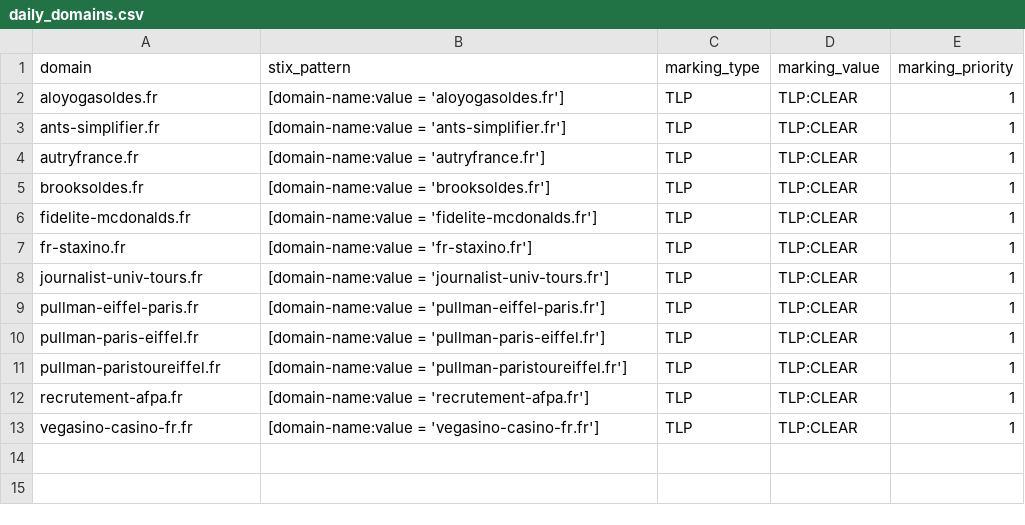
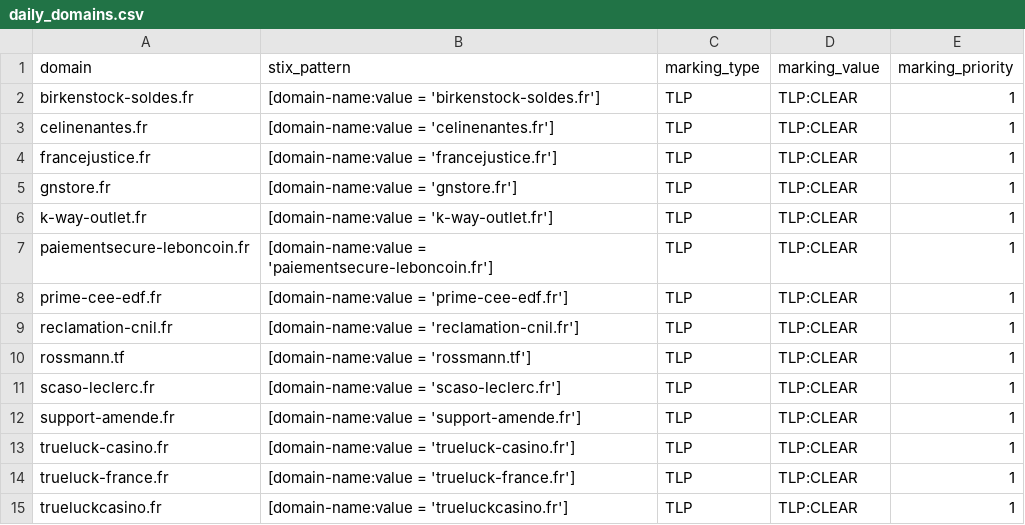
Before and after one commit to DreadFog/red_flag_domains_csv_feed_opencti, a CSV file: daily_domains.csv, drawn as a sheet.

```diff
--- a/daily_domains.csv
+++ b/daily_domains.csv
@@ -1,13 +1,15 @@
 domain,stix_pattern,marking_type,marking_value,marking_priority
-aloyogasoldes.fr,[domain-name:value = 'aloyogasoldes.fr'],TLP,TLP:CLEAR,1
-ants-simplifier.fr,[domain-name:value = 'ants-simplifier.fr'],TLP,TLP:CLEAR,1
-autryfrance.fr,[domain-name:value = 'autryfrance.fr'],TLP,TLP:CLEAR,1
-brooksoldes.fr,[domain-name:value = 'brooksoldes.fr'],TLP,TLP:CLEAR,1
-fidelite-mcdonalds.fr,[domain-name:value = 'fidelite-mcdonalds.fr'],TLP,TLP:CLEAR,1
-fr-staxino.fr,[domain-name:value = 'fr-staxino.fr'],TLP,TLP:CLEAR,1
-journalist-univ-tours.fr,[domain-name:value = 'journalist-univ-tours.fr'],TLP,TLP:CLEAR,1
-pullman-eiffel-paris.fr,[domain-name:value = 'pullman-eiffel-paris.fr'],TLP,TLP:CLEAR,1
-pullman-paris-eiffel.fr,[domain-name:value = 'pullman-paris-eiffel.fr'],TLP,TLP:CLEAR,1
-pullman-paristoureiffel.fr,[domain-name:value = 'pullman-paristoureiffel.fr'],TLP,TLP:CLEAR,1
-recrutement-afpa.fr,[domain-name:value = 'recrutement-afpa.fr'],TLP,TLP:CLEAR,1
-vegasino-casino-fr.fr,[domain-name:value = 'vegasino-casino-fr.fr'],TLP,TLP:CLEAR,1
+birkenstock-soldes.fr,[domain-name:value = 'birkenstock-soldes.fr'],TLP,TLP:CLEAR,1
+celinenantes.fr,[domain-name:value = 'celinenantes.fr'],TLP,TLP:CLEAR,1
+francejustice.fr,[domain-name:value = 'francejustice.fr'],TLP,TLP:CLEAR,1
+gnstore.fr,[domain-name:value = 'gnstore.fr'],TLP,TLP:CLEAR,1
+k-way-outlet.fr,[domain-name:value = 'k-way-outlet.fr'],TLP,TLP:CLEAR,1
+paiementsecure-leboncoin.fr,[domain-name:value = 'paiementsecure-leboncoin.fr'],TLP,TLP:CLEAR,1
+prime-cee-edf.fr,[domain-name:value = 'prime-cee-edf.fr'],TLP,TLP:CLEAR,1
+reclamation-cnil.fr,[domain-name:value = 'reclamation-cnil.fr'],TLP,TLP:CLEAR,1
+rossmann.tf,[domain-name:value = 'rossmann.tf'],TLP,TLP:CLEAR,1
+scaso-leclerc.fr,[domain-name:value = 'scaso-leclerc.fr'],TLP,TLP:CLEAR,1
+support-amende.fr,[domain-name:value = 'support-amende.fr'],TLP,TLP:CLEAR,1
+trueluck-casino.fr,[domain-name:value = 'trueluck-casino.fr'],TLP,TLP:CLEAR,1
+trueluck-france.fr,[domain-name:value = 'trueluck-france.fr'],TLP,TLP:CLEAR,1
+trueluckcasino.fr,[domain-name:value = 'trueluckcasino.fr'],TLP,TLP:CLEAR,1
```
